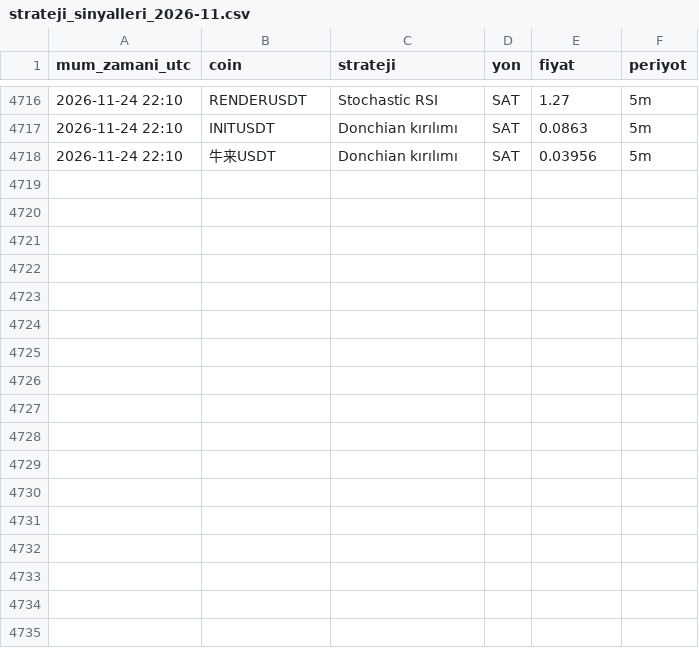
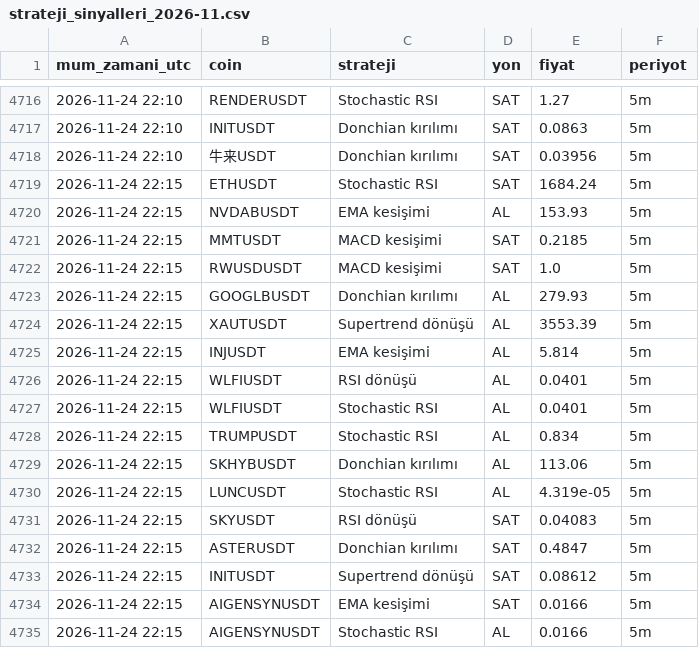
Before and after one commit to yumrukayayunusemre-creator/kripto-sinyal, a CSV file: kayitlar/strateji_sinyalleri_2026-11.csv, drawn as a sheet; only a part is shown, gaps mark what is left out; the diff names each change by its address in the sheet, - before the commit and + after, or states it on an @@ line.

Commit message:
sinyal kaydı 2026-11-24 22:20 [skip ci]

```diff
--- a/kayitlar/strateji_sinyalleri_2026-11.csv
+++ b/kayitlar/strateji_sinyalleri_2026-11.csv
+row 4719: 2026-11-24 22:15 | ETHUSDT | Stochastic RSI | SAT | 1684.24 | 5m
+row 4720: 2026-11-24 22:15 | NVDABUSDT | EMA kesişimi | AL | 153.93 | 5m
+row 4721: 2026-11-24 22:15 | MMTUSDT | MACD kesişimi | SAT | 0.2185 | 5m
+row 4722: 2026-11-24 22:15 | RWUSDUSDT | MACD kesişimi | SAT | 1.0 | 5m
+row 4723: 2026-11-24 22:15 | GOOGLBUSDT | Donchian kırılımı | AL | 279.93 | 5m
+row 4724: 2026-11-24 22:15 | XAUTUSDT | Supertrend dönüşü | AL | 3553.39 | 5m
+row 4725: 2026-11-24 22:15 | INJUSDT | EMA kesişimi | AL | 5.814 | 5m
+row 4726: 2026-11-24 22:15 | WLFIUSDT | RSI dönüşü | AL | 0.0401 | 5m
+row 4727: 2026-11-24 22:15 | WLFIUSDT | Stochastic RSI | AL | 0.0401 | 5m
+row 4728: 2026-11-24 22:15 | TRUMPUSDT | Stochastic RSI | AL | 0.834 | 5m
+row 4729: 2026-11-24 22:15 | SKHYBUSDT | Donchian kırılımı | AL | 113.06 | 5m
+row 4730: 2026-11-24 22:15 | LUNCUSDT | Stochastic RSI | AL | 4.319e-05 | 5m
+row 4731: 2026-11-24 22:15 | SKYUSDT | RSI dönüşü | SAT | 0.04083 | 5m
+row 4732: 2026-11-24 22:15 | ASTERUSDT | Donchian kırılımı | SAT | 0.4847 | 5m
+row 4733: 2026-11-24 22:15 | INITUSDT | Supertrend dönüşü | SAT | 0.08612 | 5m
+row 4734: 2026-11-24 22:15 | AIGENSYNUSDT | EMA kesişimi | SAT | 0.0166 | 5m
+row 4735: 2026-11-24 22:15 | AIGENSYNUSDT | Stochastic RSI | AL | 0.0166 | 5m
```
Also changed, not shown: 1 other file.
